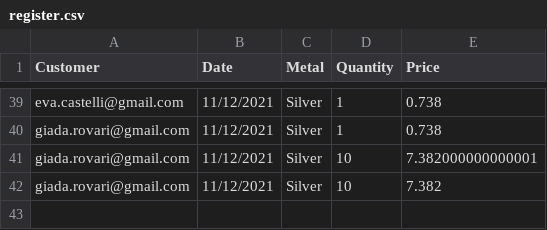
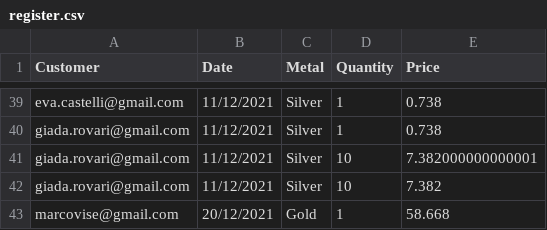
Before and after one commit to pietrobelligoli/Gold1_Practice, a CSV file: csv_file/register.csv, drawn as a sheet; only a part is shown, gaps mark what is left out; the diff names each change by its address in the sheet, - before the commit and + after, or states it on an @@ line.

```diff
--- a/csv_file/register.csv
+++ b/csv_file/register.csv
+row 43: marcovise@gmail.com | 20/12/2021 | Gold | 1 | 58.668
```
Also changed, not shown: csv_file/info_users.csv, 4 other files.
